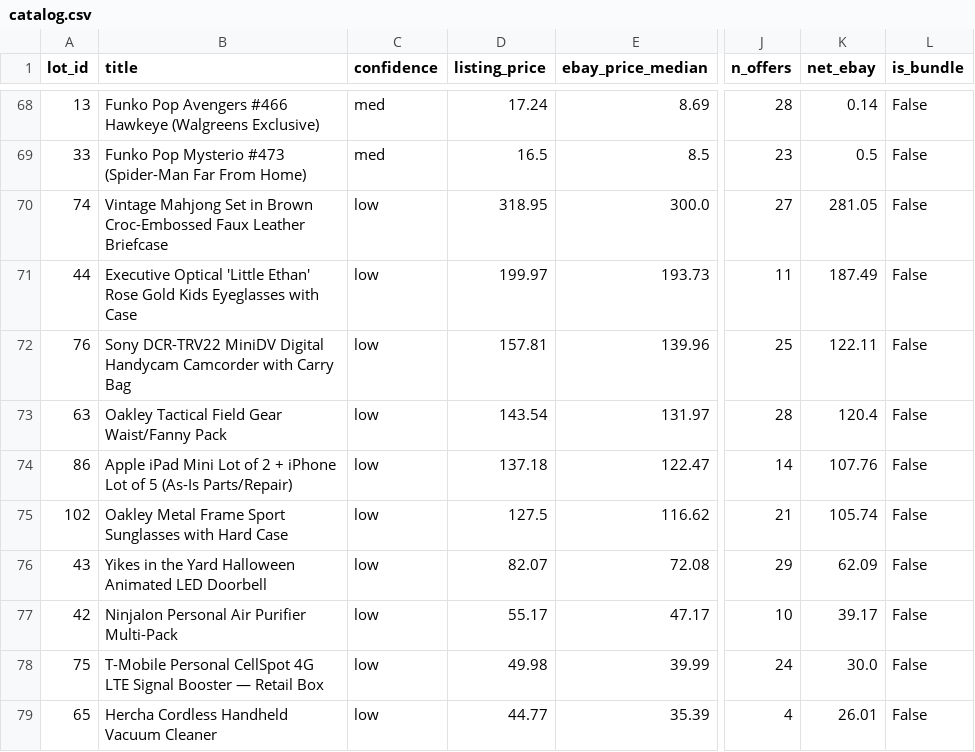
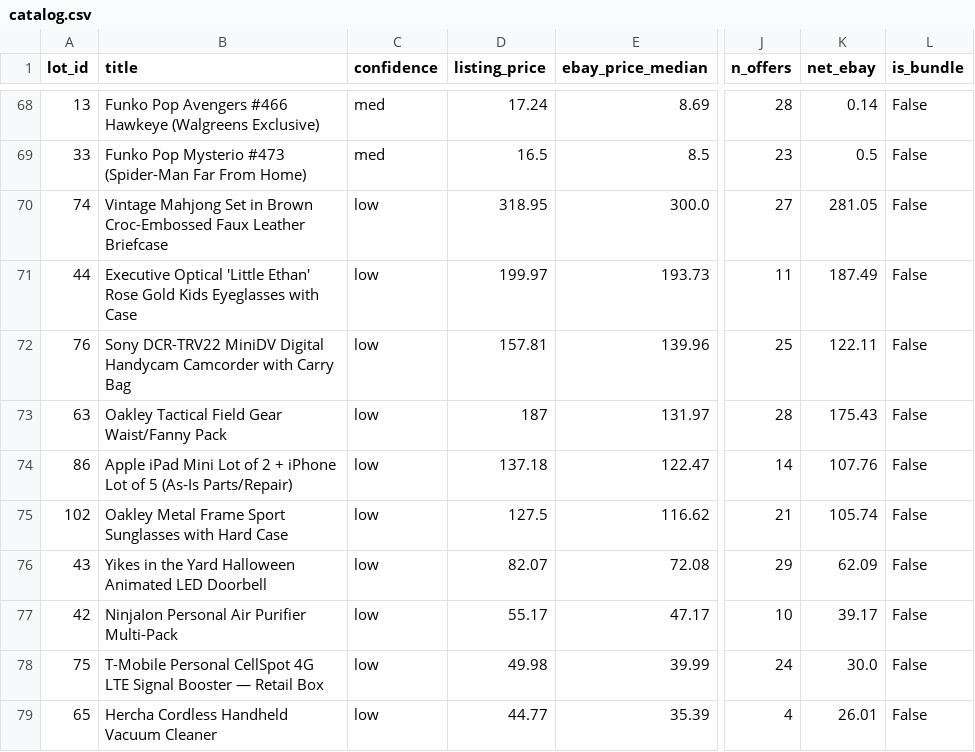
Before and after one commit to vasyaod/trash-to-cash, a CSV file: catalog.csv, drawn as a sheet; only a part is shown, gaps mark what is left out; the diff names each change by its address in the sheet, - before the commit and + after, or states it on an @@ line.

Commit message:
catalog: lot #63 list $187

```diff
--- a/catalog.csv
+++ b/catalog.csv
-D73 (listing_price): 143.54
+D73 (listing_price): 187
-K73 (net_ebay): 120.4
+K73 (net_ebay): 175.43
```
Also changed, not shown: 1 other file.
